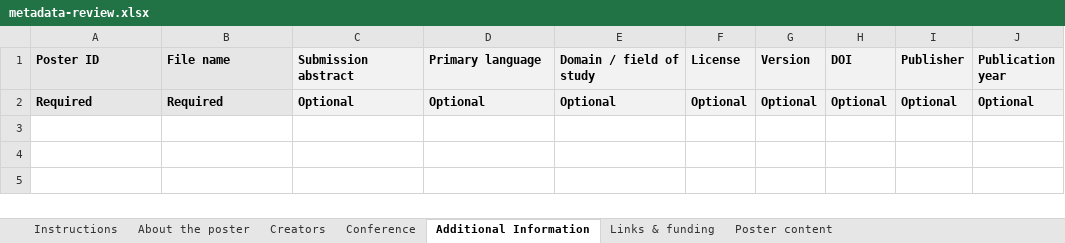
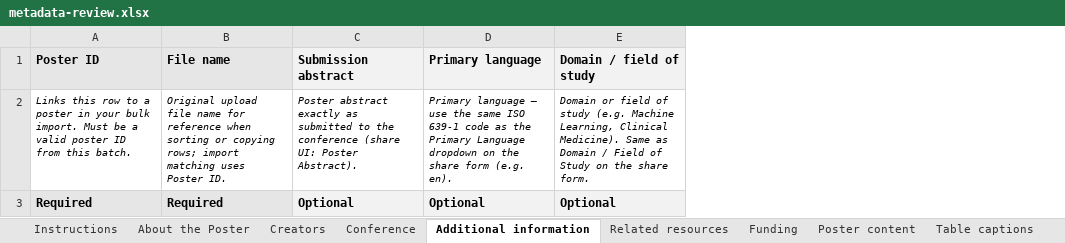
Before and after one commit to fairdataihub/posters-science, an Excel workbook: public/bulk-submission-templates/metadata-review.xlsx, sheet Additional information, drawn as a sheet; values as stored, in another font and other column widths than the file's, no borders; removed rows and columns are numbered as before the commit, all else as after; the diff names each change by its address in the sheet, - before the commit and + after, or states it on an @@ line.

Commit message:
wip: align bulk metadata workbook with share flow and complete batches after Zenodo publish

```diff
--- a/public/bulk-submission-templates/metadata-review.xlsx (sheet Additional information)
+++ b/public/bulk-submission-templates/metadata-review.xlsx (sheet Additional information)
-sheet tab: About the poster
+sheet tab: About the Poster
-sheet tab: Additional Information
+sheet tab: Additional information
-sheet tab: Links & funding
+sheet tab: Related resources
+sheet tab: Funding
+sheet tab: Table captions
-column F (License), row 2: Optional
-column G (Version), row 2: Optional
-column H (DOI), row 2: Optional
-column I (Publisher), row 2: Optional
-column J (Publication year), row 2: Optional
+row 2: Links this row to a poster in your bulk import. Must be a valid poster ID from this batch. | Original upload file name for reference when sorting or copying rows; import matching uses Poster ID. | Poster abstract exactly as submitted to the conference (share UI: Poster Abstract). | Primary language — use the same ISO 639-1 code as the Primary Language dropdown on the share form (e.g. en). | Domain or field of study (e.g. Machine Learning, Clinical Medicine). Same as Domain / Field of Study on the share form.
```
Also changed, not shown: sheet Creators, sheet Related resources, sheet Conference, sheet Instructions, sheet Poster content, sheet About the Poster, other sheet tabs, 32 other files.
